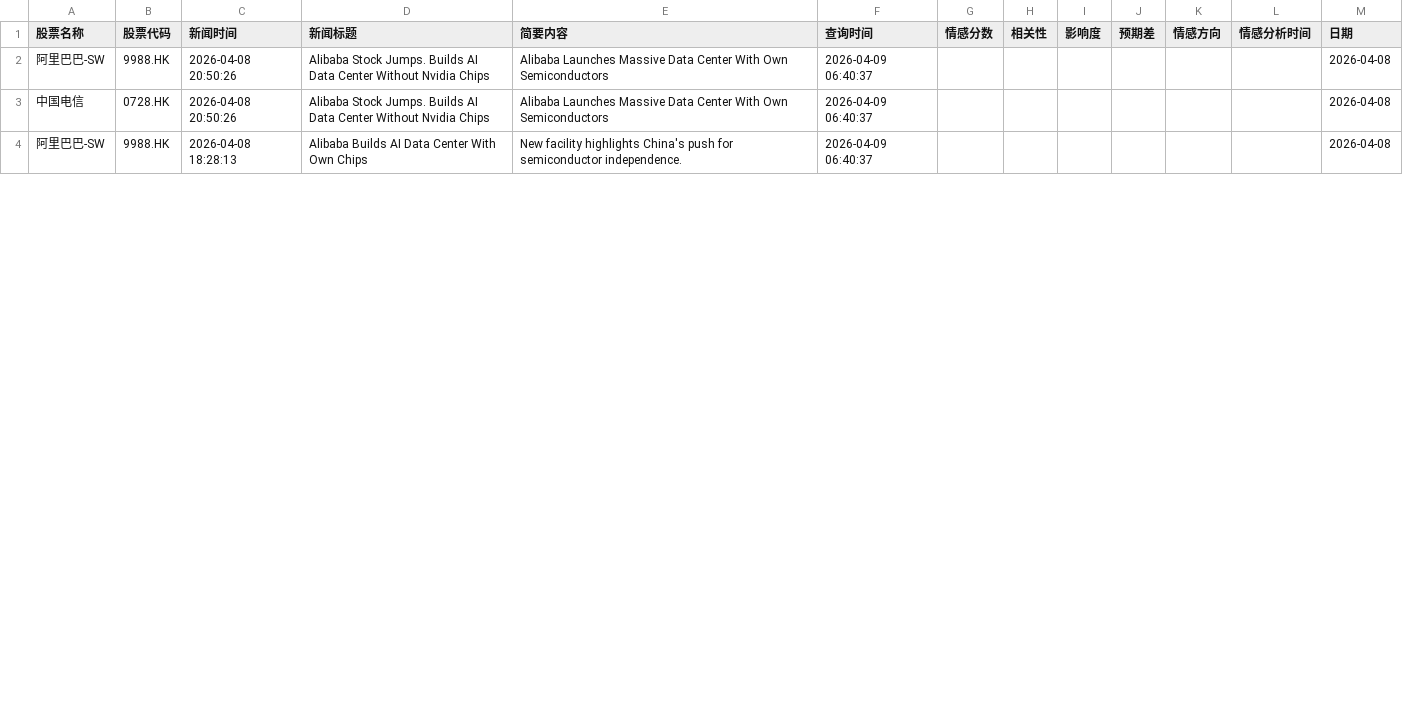
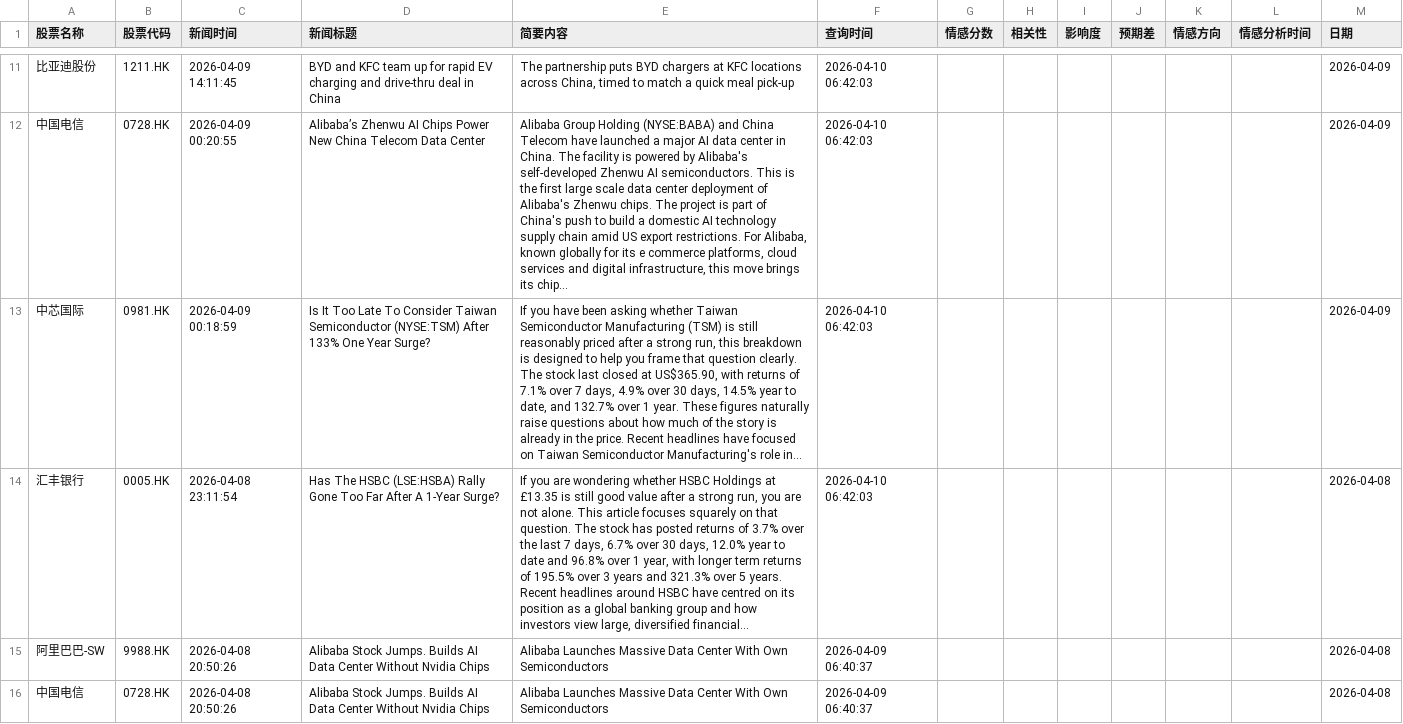
Before and after one commit to 12579374681/lionfortune, a CSV file: data/all_stock_news_records.csv, drawn as a sheet; only a part is shown, gaps mark what is left out; the shorter side is filled out with more unchanged rows; the diff covers the shown part only; the diff names each change by its address in the sheet, - before the commit and + after, or states it on an @@ line.

```diff
--- a/data/all_stock_news_records.csv
+++ b/data/all_stock_news_records.csv
+row 11: 比亚迪股份 | 1211.HK | 2026-04-09 14:11:45 | BYD and KFC team up for rapid EV charging and drive-thru deal in China | The partnership puts BYD chargers at KFC locations across China, timed to match a quick meal pick-up | 2026-04-10 06:42:03 |  |  |  |  |  |  | 2026-04-09
+row 12: 中国电信 | 0728.HK | 2026-04-09 00:20:55 | Alibaba’s Zhenwu AI Chips Power New China Telecom Data Center | Alibaba Group Holding (NYSE:BABA) and China Telecom have launched a major AI data center in China. The facility is powered by Alibaba's self-developed Zhenwu AI semiconductors. This is the first large scale data center deployment of Alibaba's Zhenwu chips. The project is part of China's push to build a domestic AI technology supply chain amid US export restrictions. For Alibaba, known globally for its e commerce platforms, cloud services and digital infrastructure, this move brings its chip... | 2026-04-10 06:42:03 |  |  |  |  |  |  | 2026-04-09
+row 13: 中芯国际 | 0981.HK | 2026-04-09 00:18:59 | Is It Too Late To Consider Taiwan Semiconductor (NYSE:TSM) After 133% One Year Surge? | If you have been asking whether Taiwan Semiconductor Manufacturing (TSM) is still reasonably priced after a strong run, this breakdown is designed to help you frame that question clearly. The stock last closed at US$365.90, with returns of 7.1% over 7 days, 4.9% over 30 days, 14.5% year to date, and 132.7% over 1 year. These figures naturally raise questions about how much of the story is already in the price. Recent headlines have focused on Taiwan Semiconductor Manufacturing's role in... | 2026-04-10 06:42:03 |  |  |  |  |  |  | 2026-04-09
+row 14: 汇丰银行 | 0005.HK | 2026-04-08 23:11:54 | Has The HSBC (LSE:HSBA) Rally Gone Too Far After A 1-Year Surge? | If you are wondering whether HSBC Holdings at £13.35 is still good value after a strong run, you are not alone. This article focuses squarely on that question. The stock has posted returns of 3.7% over the last 7 days, 6.7% over 30 days, 12.0% year to date and 96.8% over 1 year, with longer term returns of 195.5% over 3 years and 321.3% over 5 years. Recent headlines around HSBC have centred on its position as a global banking group and how investors view large, diversified financial... | 2026-04-10 06:42:03 |  |  |  |  |  |  | 2026-04-08
```
Also changed, not shown: 9 added rows and 28 moved rows elsewhere in this file.
